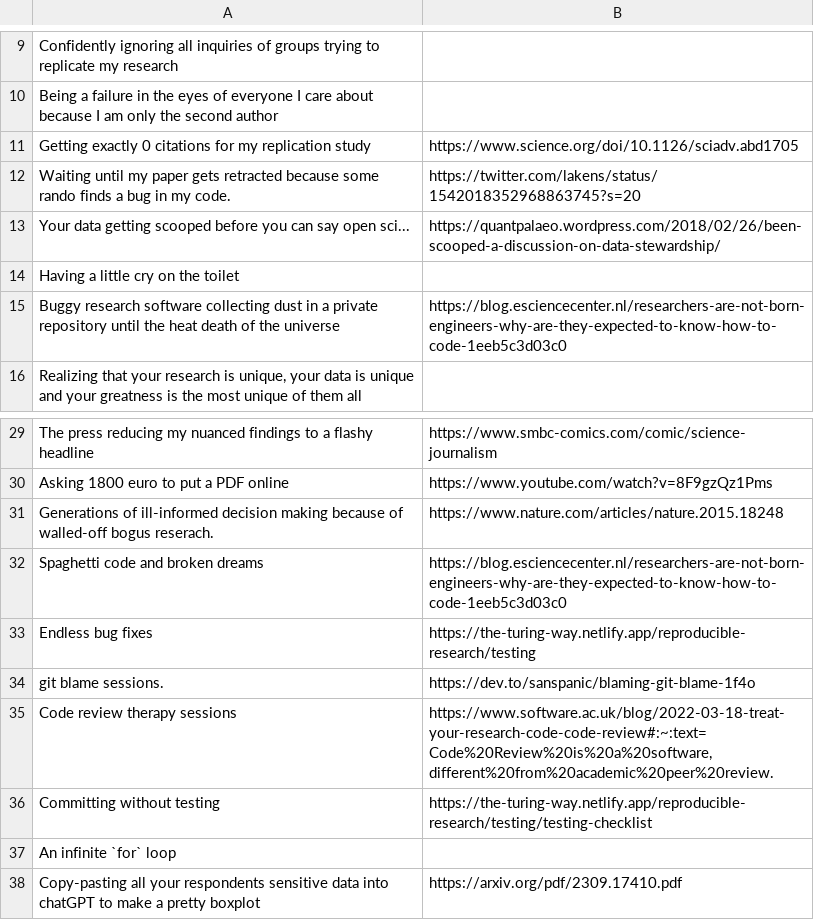
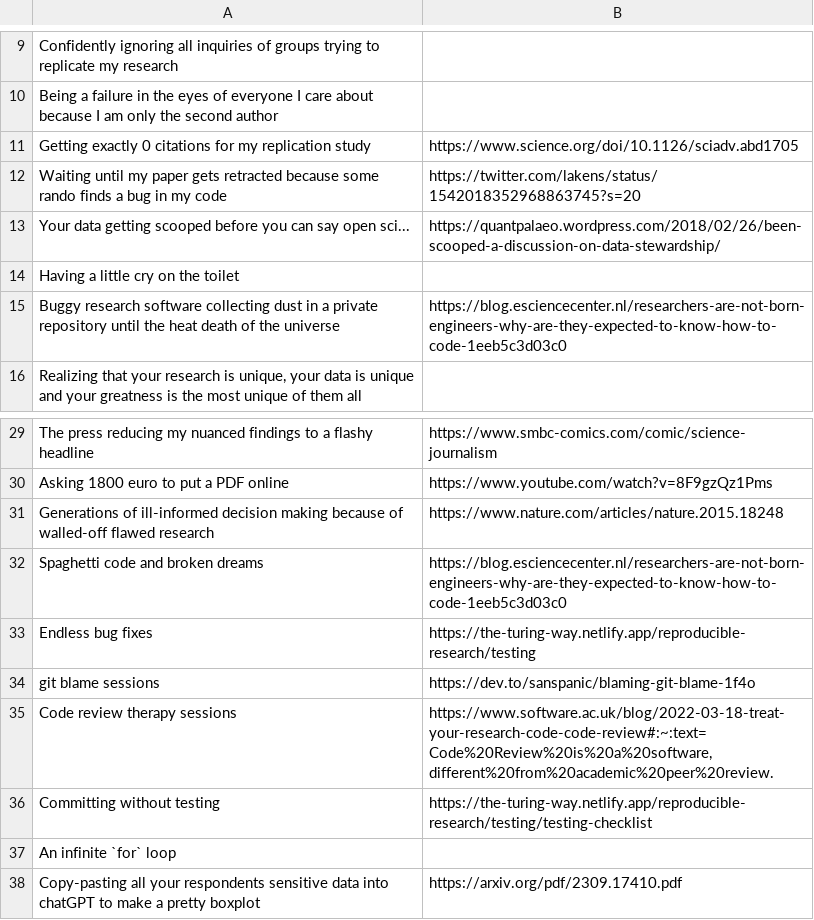
Before and after one commit to ubvu/OpenScienceAgainstHumanity, a CSV file: CardContentWhite.csv, drawn as a sheet; only a part is shown, gaps mark what is left out; the diff names each change by its address in the sheet, - before the commit and + after, or states it on an @@ line.

Commit message:
Add files via upload
Page 20 is fixed, bogus is replaced, stop signs at the end of sentences are removed wherever I could find

```diff
--- a/CardContentWhite.csv
+++ b/CardContentWhite.csv
-A12: …in my code.
+A12: …in my code
-A31: …of walled-off bogus reserach.
+A31: …of walled-off flawed research
-A34: git blame sessions.
+A34: git blame sessions
```
